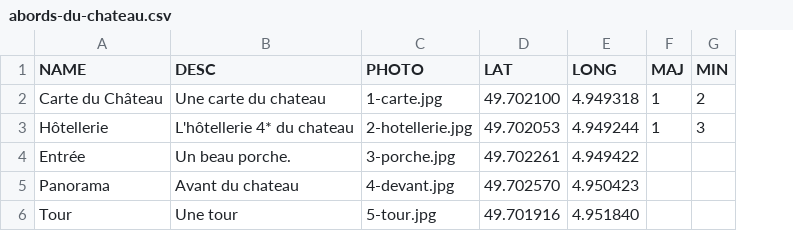
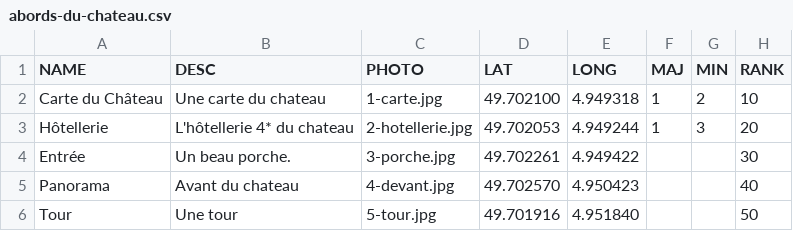
Before and after one commit to Globuss/hackardennes-api, a CSV file: csv/abords-du-chateau.csv, drawn as a sheet; the diff names each change by its address in the sheet, - before the commit and + after, or states it on an @@ line.

Commit message:
Added some data in points

```diff
--- a/csv/abords-du-chateau.csv
+++ b/csv/abords-du-chateau.csv
+column H (RANK), rows 2-6: 10 | 20 | 30 | 40 | 50
```
Also changed, not shown: 1 other file.
